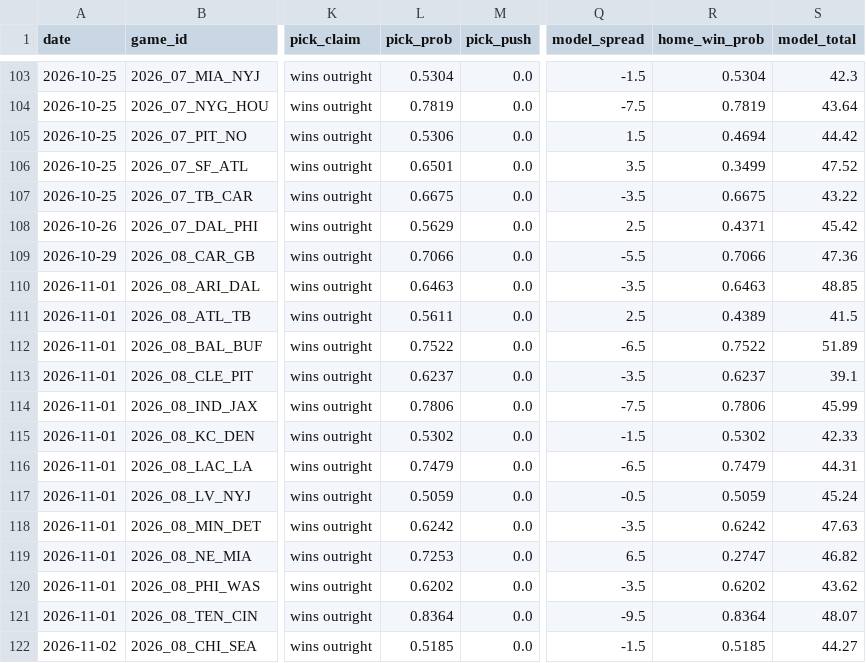
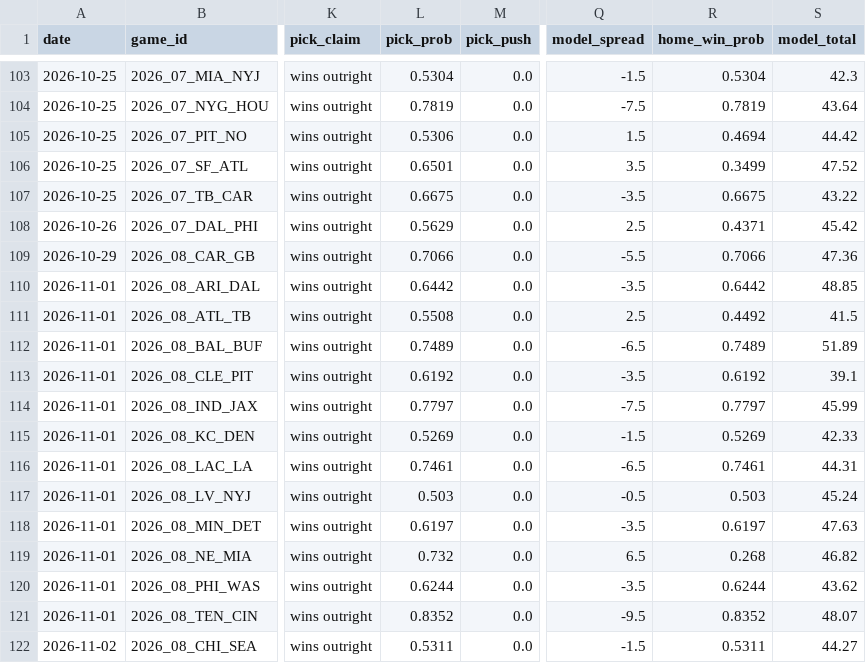
Before and after one commit to azcal/mbm-nfl, a CSV file: logs/picks.csv, drawn as a sheet; only a part is shown, gaps mark what is left out; the diff names each change by its address in the sheet, - before the commit and + after, or states it on an @@ line.

```diff
--- a/logs/picks.csv
+++ b/logs/picks.csv
-L110 (pick_prob): 0.6463
+L110 (pick_prob): 0.6442
-R110 (home_win_prob): 0.6463
+R110 (home_win_prob): 0.6442
-L111 (pick_prob): 0.5611
+L111 (pick_prob): 0.5508
-R111 (home_win_prob): 0.4389
+R111 (home_win_prob): 0.4492
-L112 (pick_prob): 0.7522
+L112 (pick_prob): 0.7489
-R112 (home_win_prob): 0.7522
+R112 (home_win_prob): 0.7489
-L113 (pick_prob): 0.6237
+L113 (pick_prob): 0.6192
-R113 (home_win_prob): 0.6237
+R113 (home_win_prob): 0.6192
-L114 (pick_prob): 0.7806
+L114 (pick_prob): 0.7797
-R114 (home_win_prob): 0.7806
+R114 (home_win_prob): 0.7797
-L115 (pick_prob): 0.5302
+L115 (pick_prob): 0.5269
-R115 (home_win_prob): 0.5302
+R115 (home_win_prob): 0.5269
-L116 (pick_prob): 0.7479
+L116 (pick_prob): 0.7461
-R116 (home_win_prob): 0.7479
+R116 (home_win_prob): 0.7461
-L117 (pick_prob): 0.5059
+L117 (pick_prob): 0.503
-R117 (home_win_prob): 0.5059
+R117 (home_win_prob): 0.503
-L118 (pick_prob): 0.6242
+L118 (pick_prob): 0.6197
-R118 (home_win_prob): 0.6242
+R118 (home_win_prob): 0.6197
-L119 (pick_prob): 0.7253
+L119 (pick_prob): 0.732
-R119 (home_win_prob): 0.2747
+R119 (home_win_prob): 0.268
-L120 (pick_prob): 0.6202
+L120 (pick_prob): 0.6244
-R120 (home_win_prob): 0.6202
+R120 (home_win_prob): 0.6244
-L121 (pick_prob): 0.8364
+L121 (pick_prob): 0.8352
-R121 (home_win_prob): 0.8364
+R121 (home_win_prob): 0.8352
-L122 (pick_prob): 0.5185
+L122 (pick_prob): 0.5311
-R122 (home_win_prob): 0.5185
+R122 (home_win_prob): 0.5311
```
Also changed, not shown: logs/edgedesk_export.csv, logs/predictions.csv, 3 other files.
